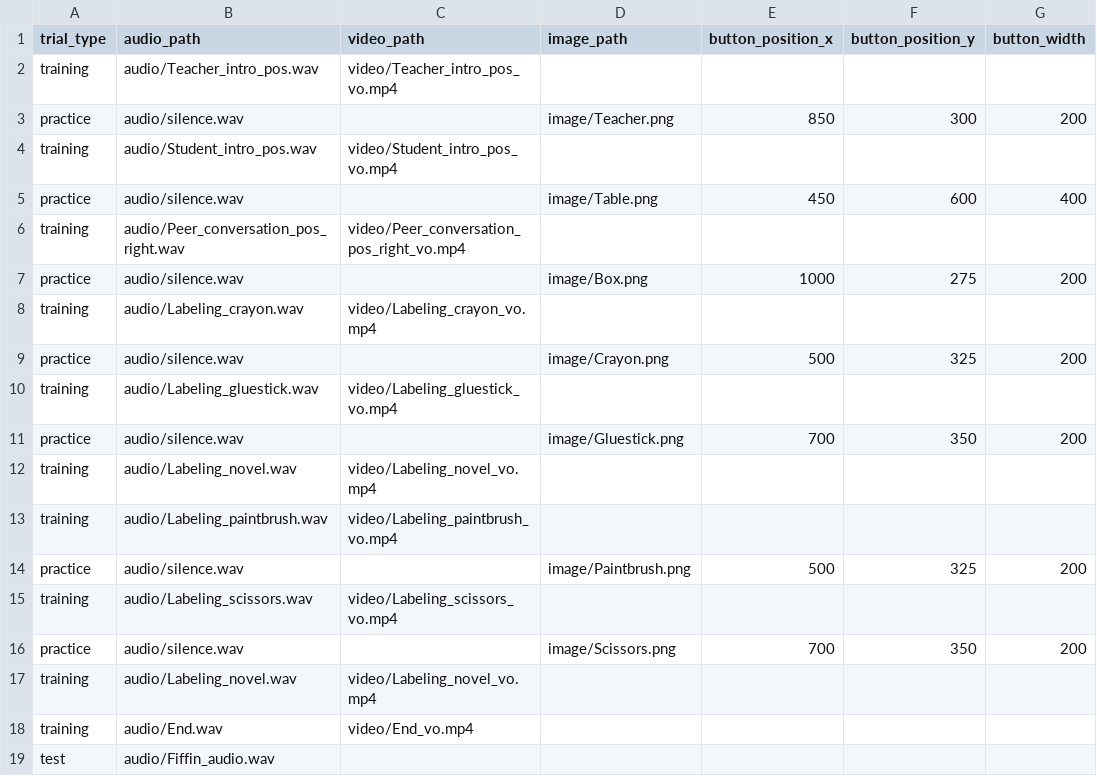
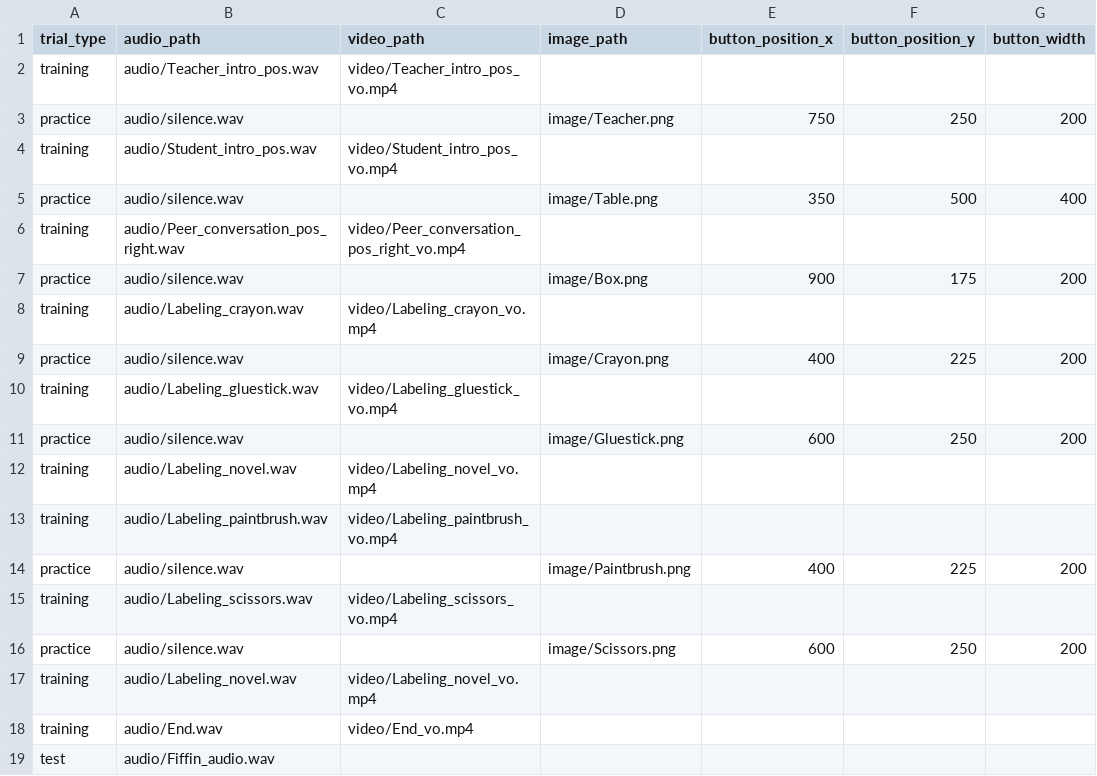
Before and after one commit to ebreitfeld/CourtneyThesis, a CSV file: central_data_1.csv, drawn as a sheet; only a part is shown; the diff names each change by its address in the sheet, - before the commit and + after, or states it on an @@ line.

Commit message:
button update

```diff
--- a/central_data_1.csv
+++ b/central_data_1.csv
-E3 (button_position_x): 850
+E3 (button_position_x): 750
-F3 (button_position_y): 300
+F3 (button_position_y): 250
-E5 (button_position_x): 450
+E5 (button_position_x): 350
-F5 (button_position_y): 600
+F5 (button_position_y): 500
-E7 (button_position_x): 1000
+E7 (button_position_x): 900
-F7 (button_position_y): 275
+F7 (button_position_y): 175
-E9 (button_position_x): 500
+E9 (button_position_x): 400
-F9 (button_position_y): 325
+F9 (button_position_y): 225
-E11 (button_position_x): 700
+E11 (button_position_x): 600
-F11 (button_position_y): 350
+F11 (button_position_y): 250
-E14 (button_position_x): 500
+E14 (button_position_x): 400
-F14 (button_position_y): 325
+F14 (button_position_y): 225
-E16 (button_position_x): 700
+E16 (button_position_x): 600
-F16 (button_position_y): 350
+F16 (button_position_y): 250
```
